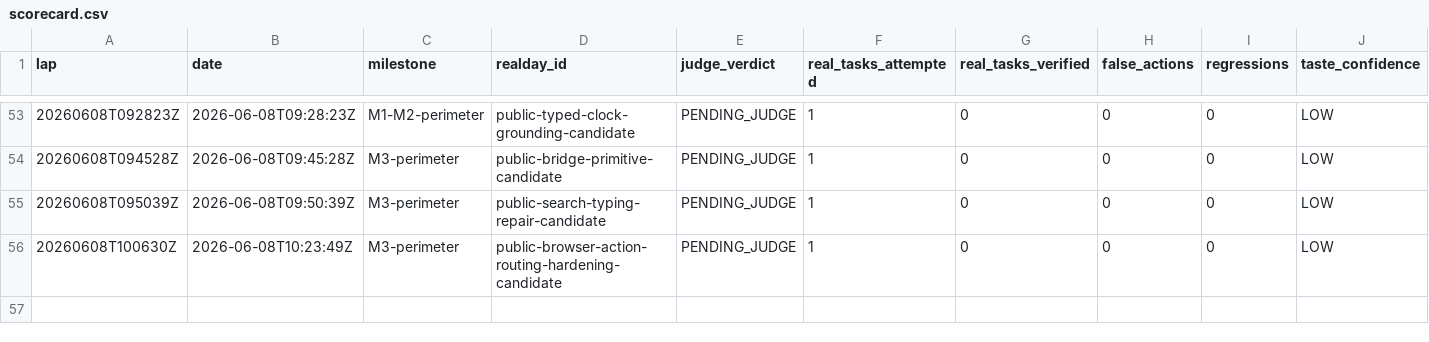
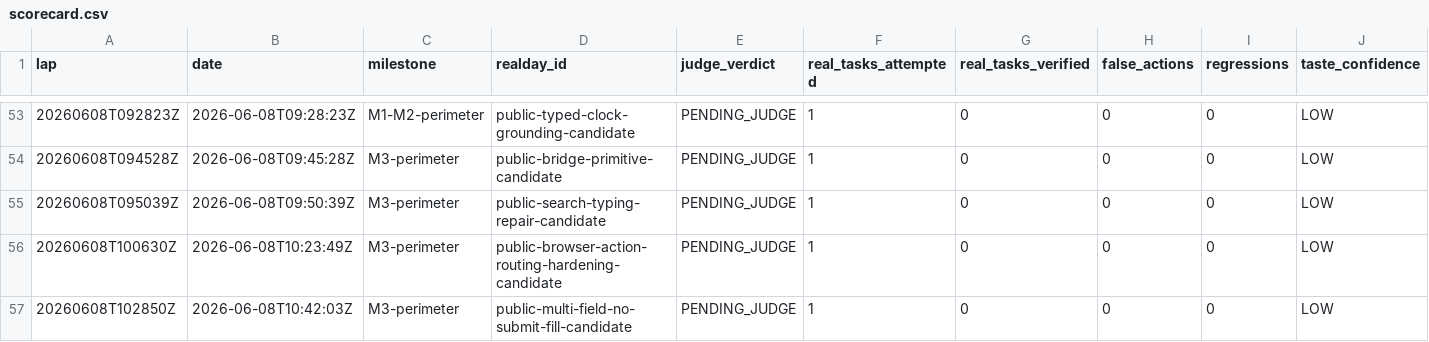
Before and after one commit to anticipation-labs/Anticipy, a CSV file: logs/scorecard.csv, drawn as a sheet; only a part is shown, gaps mark what is left out; rows hold the shown columns only; the diff names each change by its address in the sheet, - before the commit and + after, or states it on an @@ line.

Commit message:
log multi-field fill candidate

```diff
--- a/logs/scorecard.csv
+++ b/logs/scorecard.csv
+row 57: 20260608T102850Z | 2026-06-08T10:42:03Z | M3-perimeter | public-multi-field-no-submit-fill-candidate | PENDING_JUDGE | 1 | 0 | 0 | 0 | LOW
```
Also changed, not shown: 3 other files.
